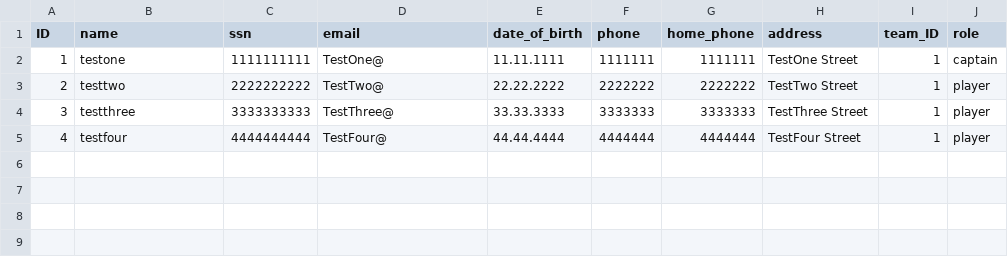
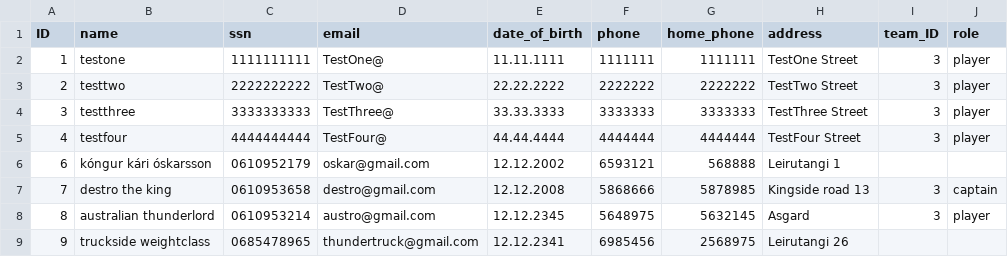
Before and after one commit to Hastexy/H09, a CSV file: Darts Manager/files/players.csv, drawn as a sheet.

Commit message:
lagaði smá í create teams

```diff
--- a/Darts Manager/files/players.csv
+++ b/Darts Manager/files/players.csv
@@ -1,5 +1,9 @@
 ID;name;ssn;email;date_of_birth;phone;home_phone;address;team_ID;role
-1;testone;1111111111;TestOne@;11.11.1111;1111111;1111111;TestOne Street;1;captain
-2;testtwo;2222222222;TestTwo@;22.22.2222;2222222;2222222;TestTwo Street;1;player
-3;testthree;3333333333;TestThree@;33.33.3333;3333333;3333333;TestThree Street;1;player
-4;testfour;4444444444;TestFour@;44.44.4444;4444444;4444444;TestFour Street;1;player
+1;testone;1111111111;TestOne@;11.11.1111;1111111;1111111;TestOne Street;3;player
+2;testtwo;2222222222;TestTwo@;22.22.2222;2222222;2222222;TestTwo Street;3;player
+3;testthree;3333333333;TestThree@;33.33.3333;3333333;3333333;TestThree Street;3;player
+4;testfour;4444444444;TestFour@;44.44.4444;4444444;4444444;TestFour Street;3;player
+6;kóngur kári óskarsson;0610952179;oskar@gmail.com;12.12.2002;6593121;568888;Leirutangi 1;;
+7;destro the king;0610953658;destro@gmail.com;12.12.2008;5868666;5878985;Kingside road 13;3;captain
+8;australian thunderlord;0610953214;austro@gmail.com;12.12.2345;5648975;5632145;Asgard;3;player
+9;truckside weightclass;0685478965;thundertruck@gmail.com;12.12.2341;6985456;2568975;Leirutangi 26;;
```
Also changed, not shown: 5 other files.
